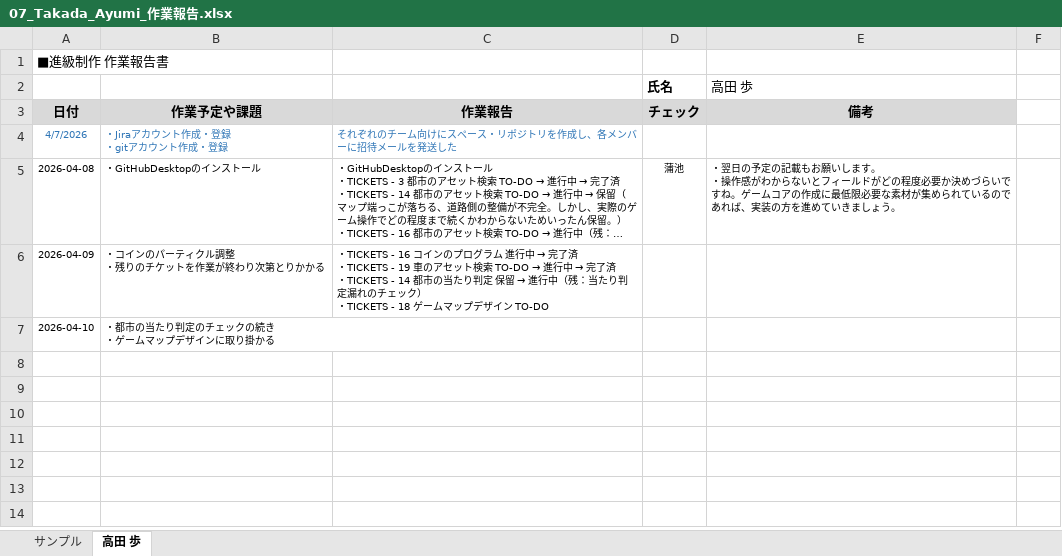
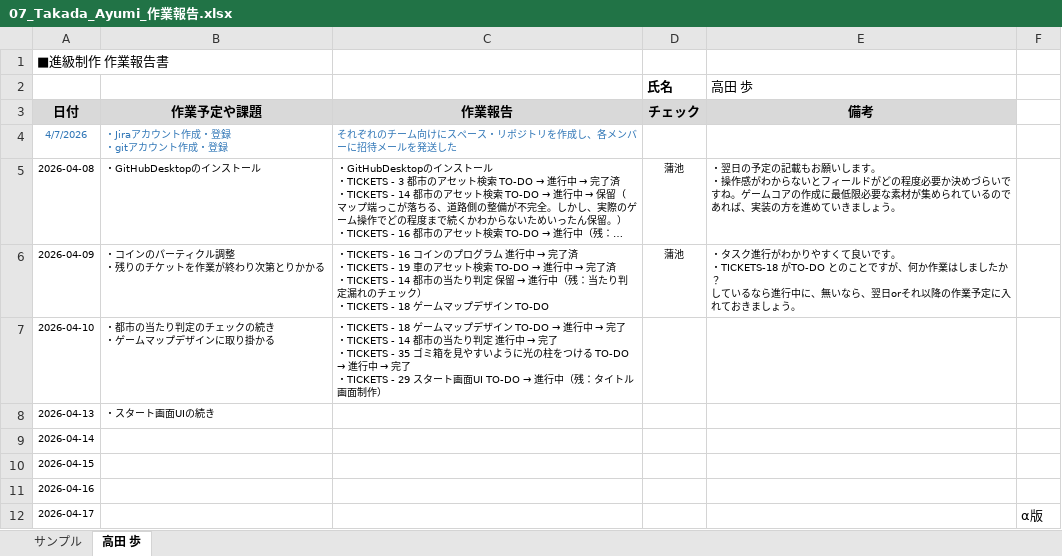
Before and after one commit to MasayaKAMACHI-o-hara/assignment2-uic-tickets, an Excel workbook: Reports/07_Takada_Ayumi_作業報告.xlsx, sheet 高田 歩, drawn as a sheet; long unchanged cells end in …; values as stored, in another font and other column widths than the file's, no borders; ↵ is a line break in a cell; the diff names each change by its address in the sheet, - before the commit and + after, or states it on an @@ line.

Commit message:
Update 07_Takada_Ayumi_作業報告.xlsx
2026/04/10

```diff
--- a/Reports/07_Takada_Ayumi_作業報告.xlsx (sheet 高田 歩)
+++ b/Reports/07_Takada_Ayumi_作業報告.xlsx (sheet 高田 歩)
-D6 (チェック): (empty)
+D6 (チェック): 蒲池
-E6 (備考): (empty)
+E6 (備考): ・タスク進行がわかりやすくて良いです。 ↵ ・TICKETS-18 がTO-DO とのことですが、何か作業はしましたか？ ↵ しているなら進行中に、無いなら、翌日orそれ以降の作業予定に入れておきましょう。
@@ C7 (作業報告): (empty) → ・TICKETS - 18 ゲームマップデザイン TO-DO → 進行中 → 完了 ↵ ・TICKETS - 14 都市の当たり判定 進行中 → 完了 ↵ ・TICKETS - 35 ゴミ箱を見やすいように光の柱をつける TO-DO → 進行中 → 完了 ↵ ・TICKETS - 29 スタート画面UI TO-DO → 進行中（残：タイトル画面制作） @@
+row 8: 2026-04-13 | ・スタート画面UIの続き
+row 9: 2026-04-14
+row 10: 2026-04-15
+row 11: 2026-04-16
+row 12: 2026-04-17 |  |  |  |  | α版
```
